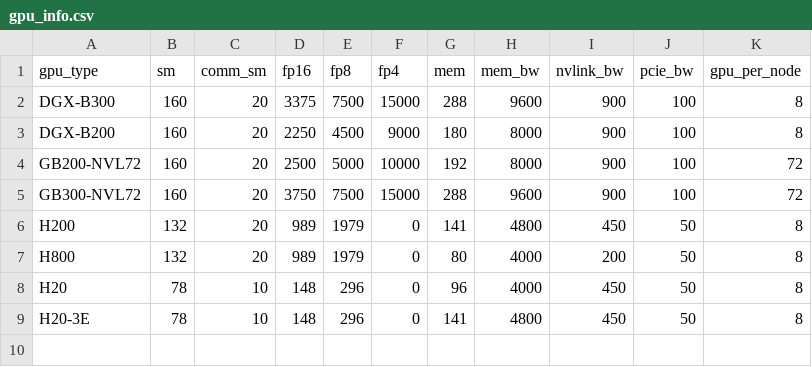
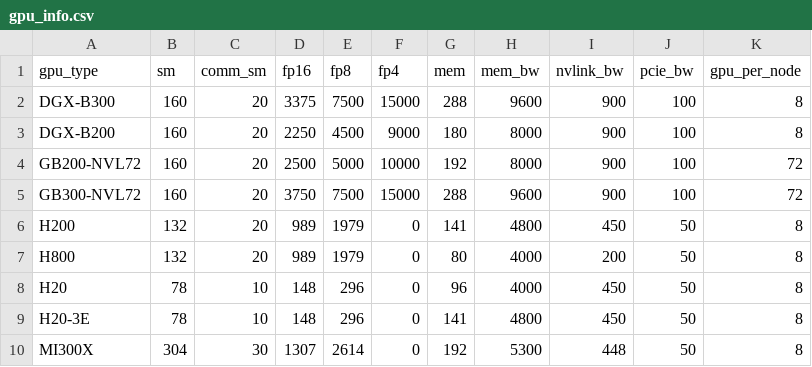
Before and after one commit to xizhizhang/shallowsim, a CSV file: device/gpu_info.csv, drawn as a sheet; the diff names each change by its address in the sheet, - before the commit and + after, or states it on an @@ line.

```diff
--- a/device/gpu_info.csv
+++ b/device/gpu_info.csv
+row 10: MI300X | 304 | 30 | 1307 | 2614 | 0 | 192 | 5300 | 448 | 50 | 8
```
Also changed, not shown: 4 other files.
